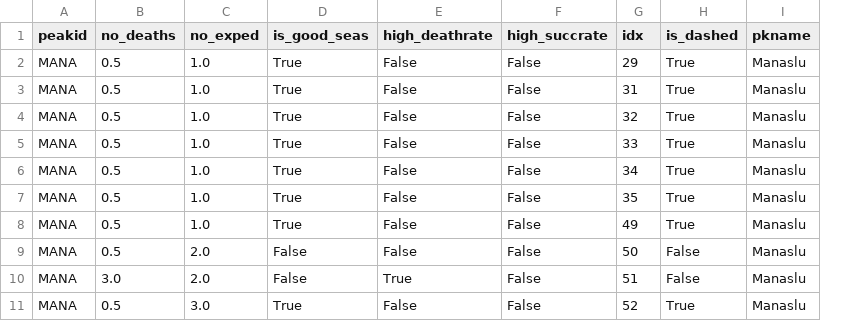
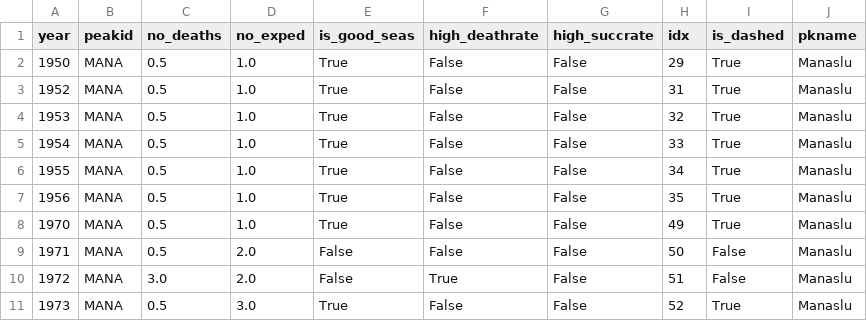
Before and after one commit to karlahrnndz/climbing-accidents, a CSV file: d3/plt_df.csv, drawn as a sheet; only a part is shown; the diff names each change by its address in the sheet, - before the commit and + after, or states it on an @@ line.

```diff
--- a/d3/plt_df.csv
+++ b/d3/plt_df.csv
+column A (year), rows 2-11: 1950 | 1952 | 1953 | 1954 | 1955 | 1956 | 1970 | 1971 | 1972 | 1973
```
Also changed, not shown: 2 other files.
